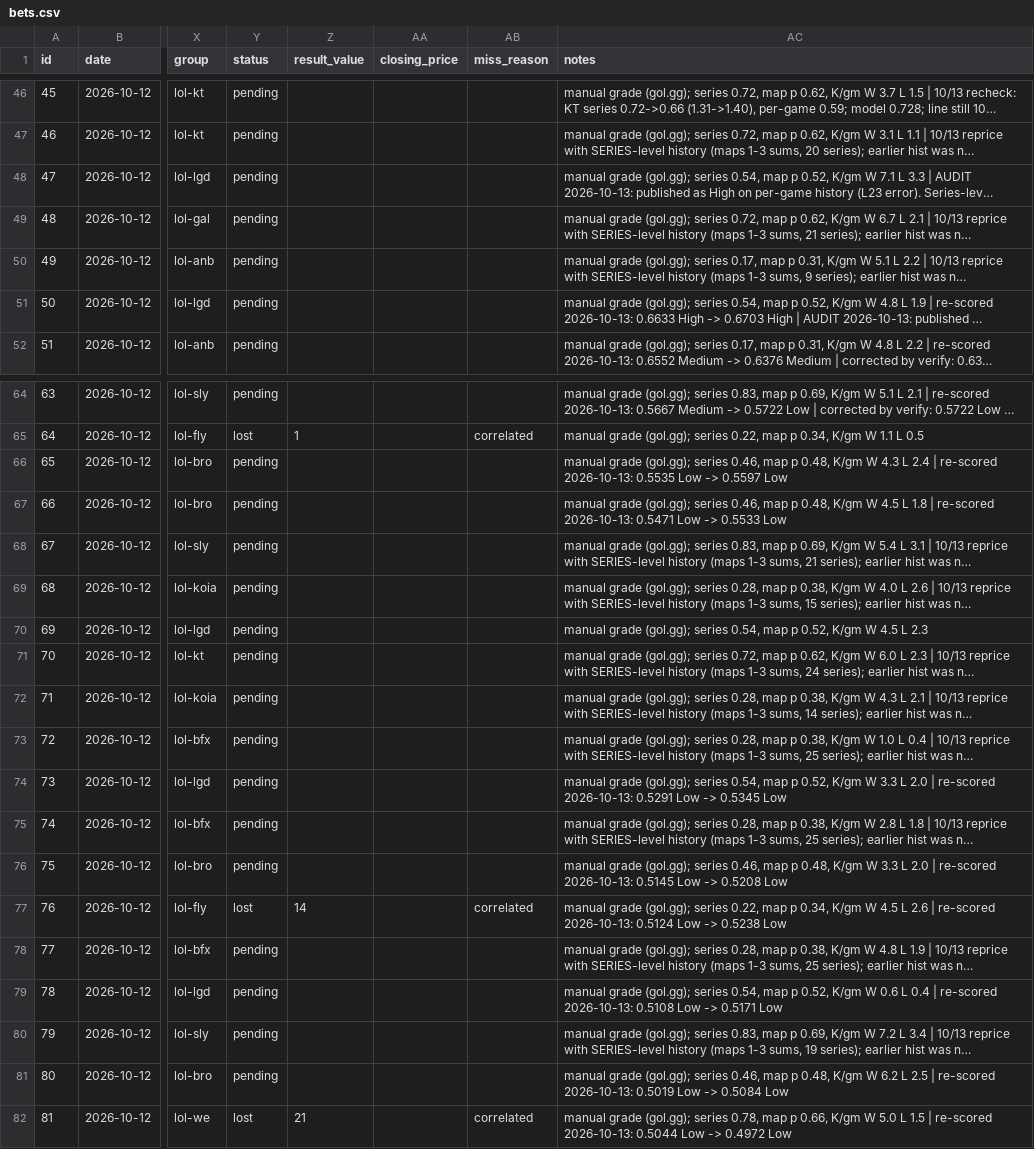
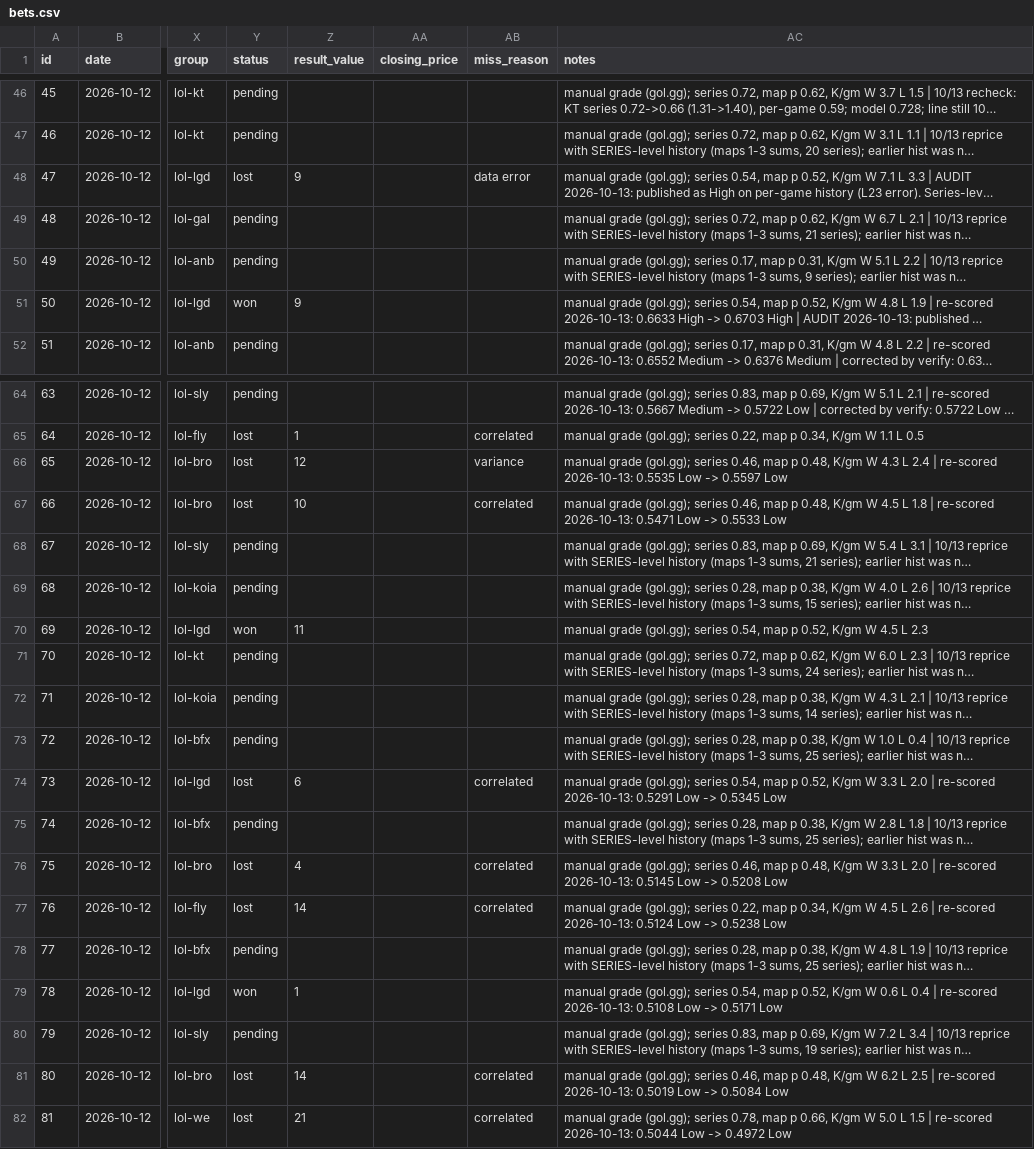
Before and after one commit to ericc112/test, a CSV file: betting/data/bets.csv, drawn as a sheet; only a part is shown, gaps mark what is left out; long unchanged cells end in …; the diff names each change by its address in the sheet, - before the commit and + after, or states it on an @@ line.

```diff
--- a/betting/data/bets.csv
+++ b/betting/data/bets.csv
-Y48 (status): pending
+Y48 (status): lost
-Z48 (result_value): (empty)
+Z48 (result_value): 9
-AB48 (miss_reason): (empty)
+AB48 (miss_reason): data error
-Y51 (status): pending
+Y51 (status): won
-Z51 (result_value): (empty)
+Z51 (result_value): 9
-Y66:Y67 (status): pending
+Y66:Y67 (status): lost
-Z66 (result_value): (empty)
+Z66 (result_value): 12
-AB66 (miss_reason): (empty)
+AB66 (miss_reason): variance
-Z67 (result_value): (empty)
+Z67 (result_value): 10
-AB67 (miss_reason): (empty)
+AB67 (miss_reason): correlated
-Y70 (status): pending
+Y70 (status): won
-Z70 (result_value): (empty)
+Z70 (result_value): 11
-Y74 (status): pending
+Y74 (status): lost
-Z74 (result_value): (empty)
+Z74 (result_value): 6
-AB74 (miss_reason): (empty)
+AB74 (miss_reason): correlated
-Y76 (status): pending
+Y76 (status): lost
-Z76 (result_value): (empty)
+Z76 (result_value): 4
-AB76 (miss_reason): (empty)
+AB76 (miss_reason): correlated
-Y79 (status): pending
+Y79 (status): won
-Z79 (result_value): (empty)
+Z79 (result_value): 1
-Y81 (status): pending
+Y81 (status): lost
-Z81 (result_value): (empty)
+Z81 (result_value): 14
-AB81 (miss_reason): (empty)
+AB81 (miss_reason): correlated
```
Also changed, not shown: betting/data/postmortems.csv, 1 other file.
